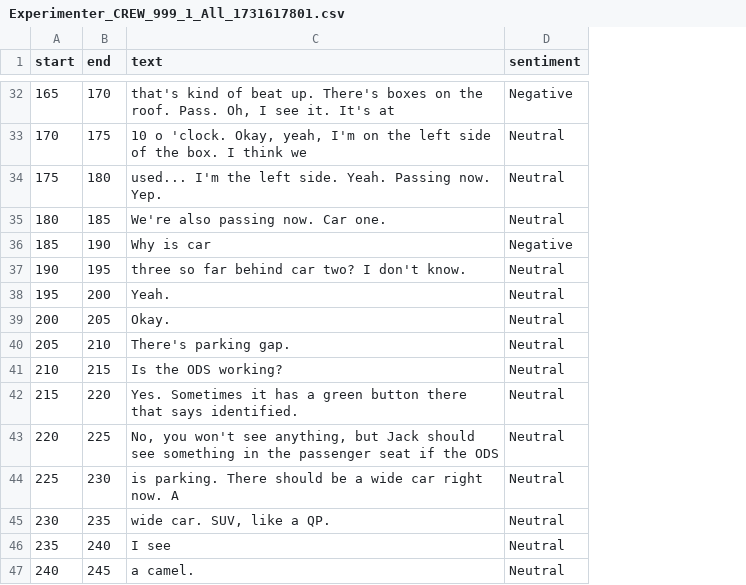
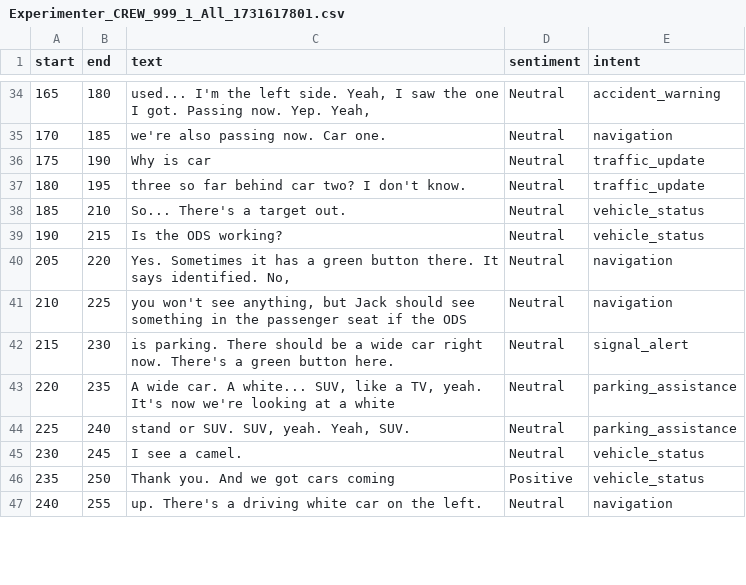
Before and after one commit to Autobot37/CommAnalysis, a CSV file: outputs/csv_files/Experimenter_CREW_999_1_All_1731617801.csv, drawn as a sheet; only a part is shown, gaps mark what is left out; removed rows and columns are numbered as before the commit, all else as after; the diff covers the shown part only; the diff names each change by its address in the sheet, - before the commit and + after, or states it on an @@ line.

```diff
--- a/outputs/csv_files/Experimenter_CREW_999_1_All_1731617801.csv
+++ b/outputs/csv_files/Experimenter_CREW_999_1_All_1731617801.csv
+column E (intent), rows 34-47: accident_warning | navigation | traffic_update | traffic_update | vehicle_status | vehicle_status | navigation | navigation | signal_alert | parking_assistance | parking_assistance | vehicle_status | vehicle_status | navigation
-B34 (end): 170
+B34 (end): 180
-C34 (text): that's kind of beat up. There's boxes on the roof. Pass. Oh, I see it. It's at
+C34 (text): used... I'm the left side. Yeah, I saw the one I got. Passing now. Yep. Yeah,
-D34 (sentiment): Negative
+D34 (sentiment): Neutral
-B35 (end): 175
+B35 (end): 185
-C35 (text): 10 o 'clock. Okay, yeah, I'm on the left side of the box. I think we
+C35 (text): we're also passing now. Car one.
-B36 (end): 180
+B36 (end): 190
-C36 (text): used... I'm the left side. Yeah. Passing now. Yep.
+C36 (text): Why is car
-B37 (end): 185
+B37 (end): 195
-C37 (text): We're also passing now. Car one.
+C37 (text): three so far behind car two? I don't know.
-B38 (end): 190
+B38 (end): 210
-C38 (text): Why is car
+C38 (text): So... There's a target out.
-D38 (sentiment): Negative
+D38 (sentiment): Neutral
-B39 (end): 195
+B39 (end): 215
-C39 (text): three so far behind car two? I don't know.
+C39 (text): Is the ODS working?
-row 38: 195 | 200 | Yeah. | Neutral
-row 39: 200 | 205 | Okay. | Neutral
-B40 (end): 210
+B40 (end): 220
-C40 (text): There's parking gap.
+C40 (text): Yes. Sometimes it has a green button there. It says identified. No,
-B41 (end): 215
+B41 (end): 225
-C41 (text): Is the ODS working?
+C41 (text): you won't see anything, but Jack should see something in the passenger seat if the ODS
-B42 (end): 220
+B42 (end): 230
-C42 (text): Yes. Sometimes it has a green button there that says identified.
+C42 (text): is parking. There should be a wide car right now. There's a green button here.
-B43 (end): 225
+B43 (end): 235
-C43 (text): No, you won't see anything, but Jack should see something in the passenger seat if the ODS
+C43 (text): A wide car. A white... SUV, like a TV, yeah. It's now we're looking at a white
-B44 (end): 230
+B44 (end): 240
-C44 (text): is parking. There should be a wide car right now. A
+C44 (text): stand or SUV. SUV, yeah. Yeah, SUV.
-B45 (end): 235
+B45 (end): 245
-C45 (text): wide car. SUV, like a QP.
+C45 (text): I see a camel.
-B46 (end): 240
+B46 (end): 250
-C46 (text): I see
+C46 (text): Thank you. And we got cars coming
-D46 (sentiment): Neutral
+D46 (sentiment): Positive
-B47 (end): 245
+B47 (end): 255
-C47 (text): a camel.
+C47 (text): up. There's a driving white car on the left.
```
Also changed, not shown: 2 added rows, 2 removed rows and 102 edited cells elsewhere in this file, 13 other files.
